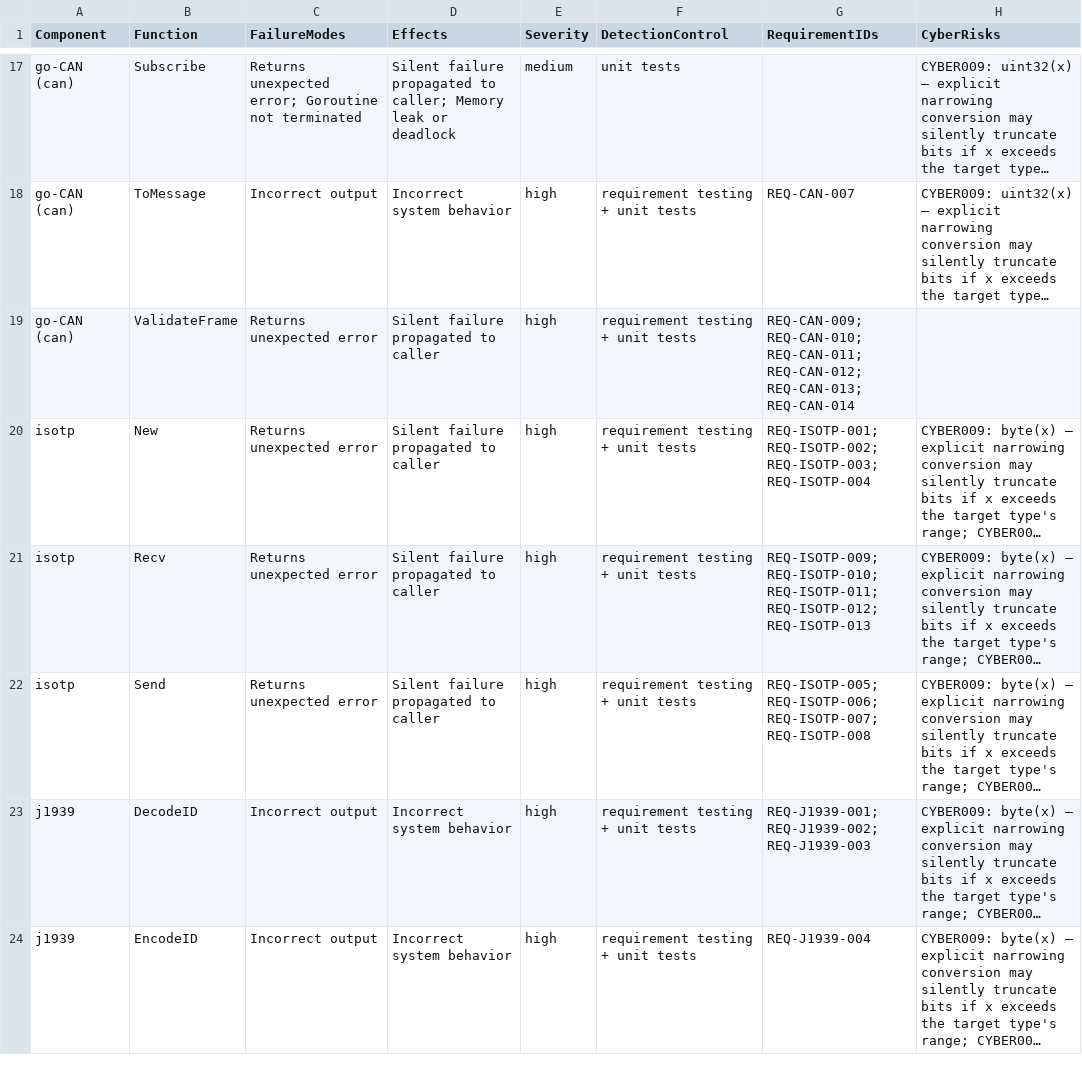
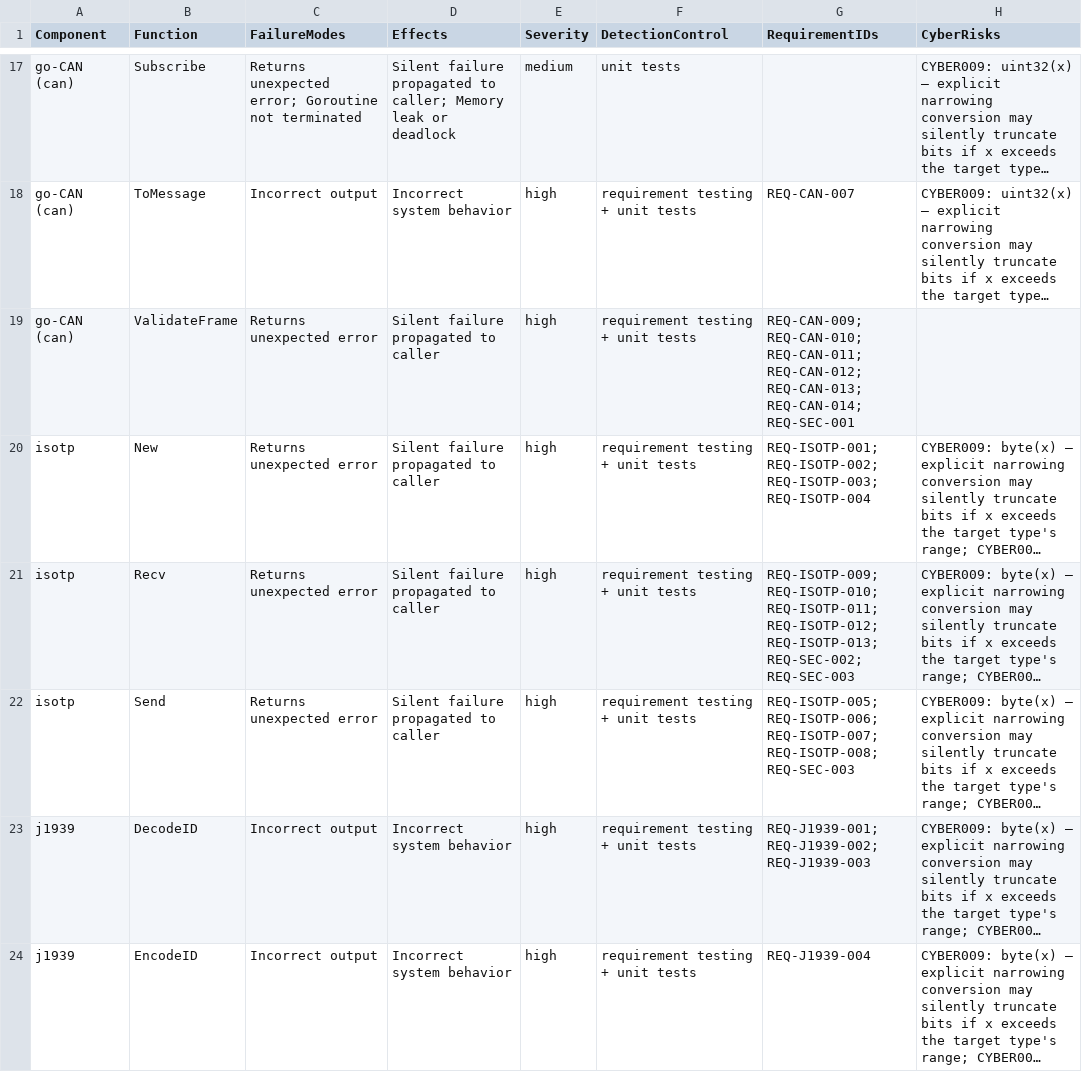
Before and after one commit to SoundMatt/go-CAN, a CSV file: fmea.csv, drawn as a sheet; only a part is shown, gaps mark what is left out; long unchanged cells end in …; the diff names each change by its address in the sheet, - before the commit and + after, or states it on an @@ line.

```diff
--- a/fmea.csv
+++ b/fmea.csv
-G19 (RequirementIDs): …REQ-CAN-012; REQ-CAN-013; REQ-CAN-014
+G19 (RequirementIDs): …REQ-CAN-012; REQ-CAN-013; REQ-CAN-014; REQ-SEC-001
-G21 (RequirementIDs): …REQ-ISOTP-011; REQ-ISOTP-012; REQ-ISOTP-013
+G21 (RequirementIDs): …REQ-ISOTP-011; REQ-ISOTP-012; REQ-ISOTP-013; REQ-SEC-002; REQ-SEC-003
-G22 (RequirementIDs): …REQ-ISOTP-006; REQ-ISOTP-007; REQ-ISOTP-008
+G22 (RequirementIDs): …REQ-ISOTP-006; REQ-ISOTP-007; REQ-ISOTP-008; REQ-SEC-003
```
Also changed, not shown: 38 other files.
